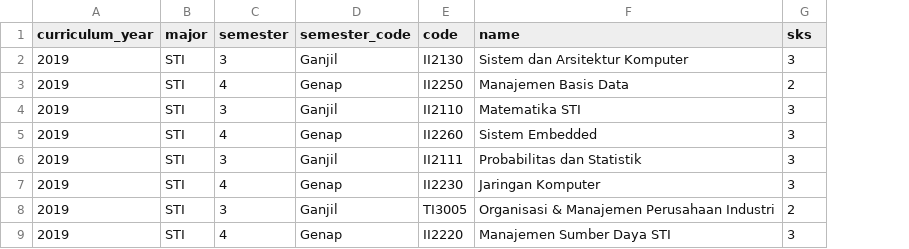
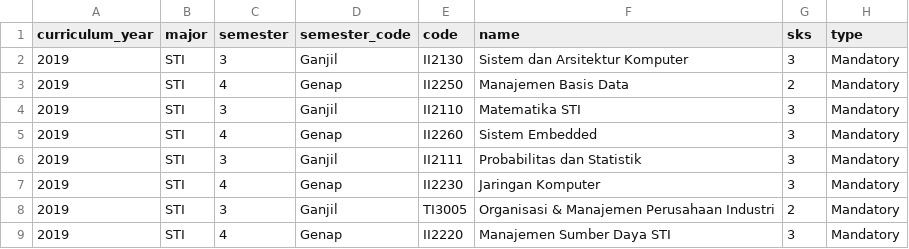
Before and after one commit to pablonification/pips, a CSV file: apps/api/src/db/seed/matakuliah.csv, drawn as a sheet; only a part is shown; the diff names each change by its address in the sheet, - before the commit and + after, or states it on an @@ line.

Commit message:
hotfix: schema typo and course seeder type attribute

```diff
--- a/apps/api/src/db/seed/matakuliah.csv
+++ b/apps/api/src/db/seed/matakuliah.csv
+column H (type), rows 2-9: all Mandatory
```
Also changed, not shown: 5 other files.
